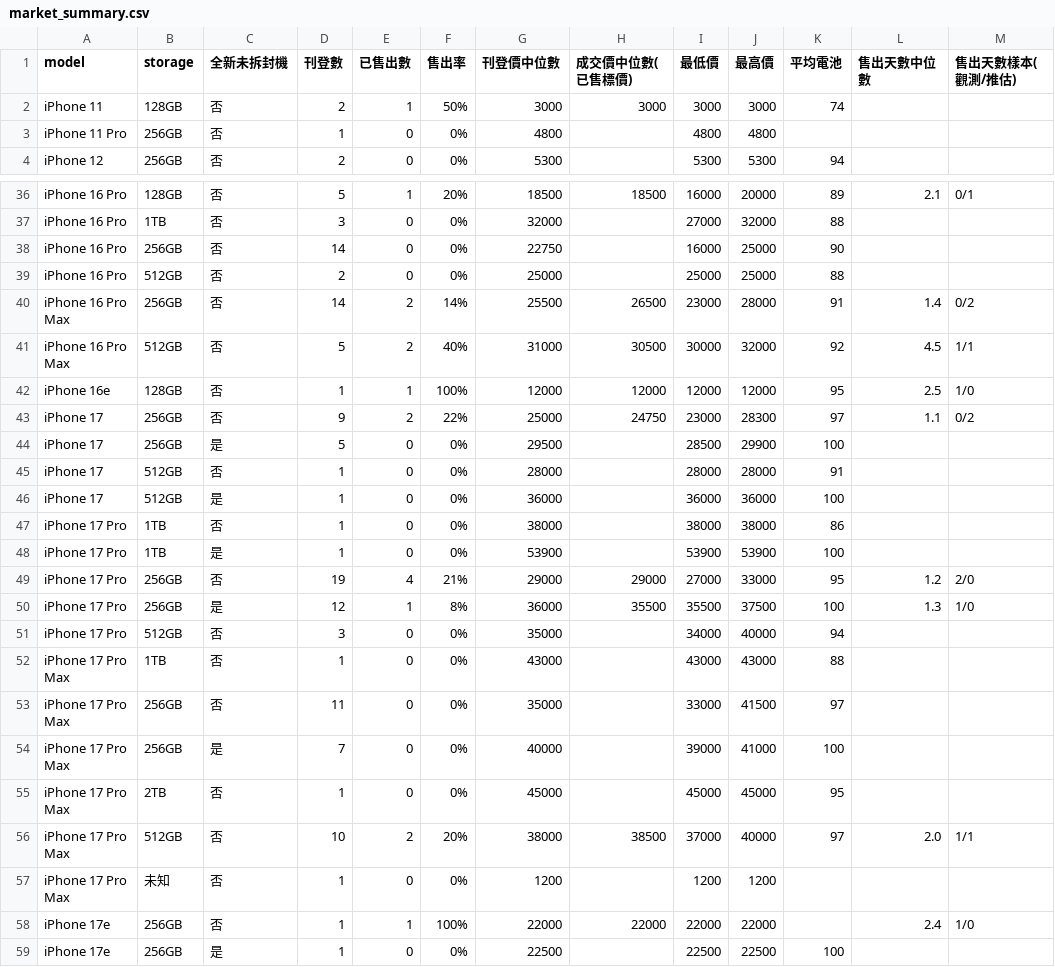
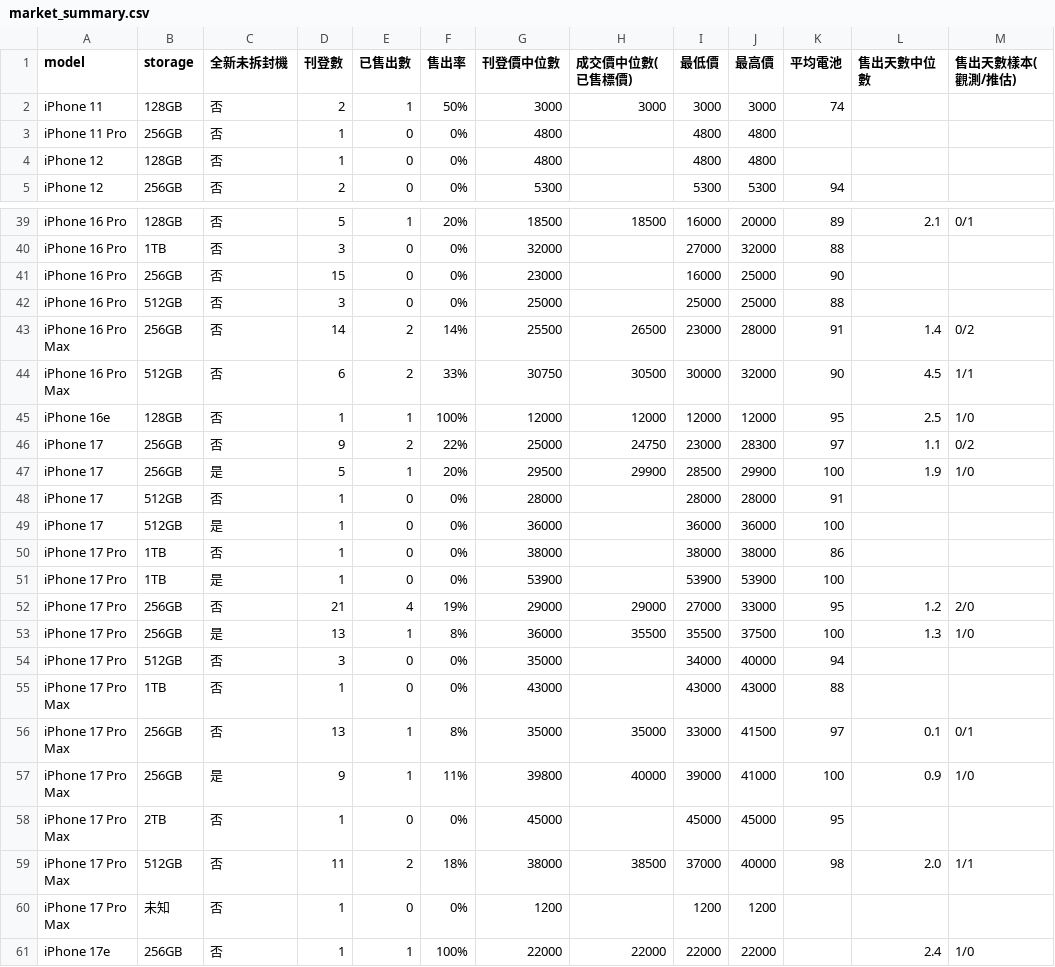
Before and after one commit to iPliny/ptt-iphone-tracker, a CSV file: data/market_summary.csv, drawn as a sheet; only a part is shown, gaps mark what is left out; the shorter side is filled out with more unchanged rows; the diff covers the shown part only.

```diff
--- a/data/market_summary.csv
+++ b/data/market_summary.csv
@@ -3,2 +3,3 @@ iPhone 11,128GB,否,2,1,50%,3000,3000,3000,3000,74,,
 iPhone 11 Pro,256GB,否,1,0,0%,4800,,4800,4800,,,
+iPhone 12,128GB,否,1,0,0%,4800,,4800,4800,,,
 iPhone 12,256GB,否,2,0,0%,5300,,5300,5300,94,,
@@ -37,9 +40,9 @@ iPhone 16 Pro,128GB,否,5,1,20%,18500,18500,16000,20000,89,2.1,0/1
 iPhone 16 Pro,1TB,否,3,0,0%,32000,,27000,32000,88,,
-iPhone 16 Pro,256GB,否,14,0,0%,22750,,16000,25000,90,,
-iPhone 16 Pro,512GB,否,2,0,0%,25000,,25000,25000,88,,
+iPhone 16 Pro,256GB,否,15,0,0%,23000,,16000,25000,90,,
+iPhone 16 Pro,512GB,否,3,0,0%,25000,,25000,25000,88,,
 iPhone 16 Pro Max,256GB,否,14,2,14%,25500,26500,23000,28000,91,1.4,0/2
-iPhone 16 Pro Max,512GB,否,5,2,40%,31000,30500,30000,32000,92,4.5,1/1
+iPhone 16 Pro Max,512GB,否,6,2,33%,30750,30500,30000,32000,90,4.5,1/1
 iPhone 16e,128GB,否,1,1,100%,12000,12000,12000,12000,95,2.5,1/0
 iPhone 17,256GB,否,9,2,22%,25000,24750,23000,28300,97,1.1,0/2
-iPhone 17,256GB,是,5,0,0%,29500,,28500,29900,100,,
+iPhone 17,256GB,是,5,1,20%,29500,29900,28500,29900,100,1.9,1/0
 iPhone 17,512GB,否,1,0,0%,28000,,28000,28000,91,,
@@ -48,10 +51,10 @@ iPhone 17 Pro,1TB,否,1,0,0%,38000,,38000,38000,86,,
 iPhone 17 Pro,1TB,是,1,0,0%,53900,,53900,53900,100,,
-iPhone 17 Pro,256GB,否,19,4,21%,29000,29000,27000,33000,95,1.2,2/0
-iPhone 17 Pro,256GB,是,12,1,8%,36000,35500,35500,37500,100,1.3,1/0
+iPhone 17 Pro,256GB,否,21,4,19%,29000,29000,27000,33000,95,1.2,2/0
+iPhone 17 Pro,256GB,是,13,1,8%,36000,35500,35500,37500,100,1.3,1/0
 iPhone 17 Pro,512GB,否,3,0,0%,35000,,34000,40000,94,,
 iPhone 17 Pro Max,1TB,否,1,0,0%,43000,,43000,43000,88,,
-iPhone 17 Pro Max,256GB,否,11,0,0%,35000,,33000,41500,97,,
-iPhone 17 Pro Max,256GB,是,7,0,0%,40000,,39000,41000,100,,
+iPhone 17 Pro Max,256GB,否,13,1,8%,35000,35000,33000,41500,97,0.1,0/1
+iPhone 17 Pro Max,256GB,是,9,1,11%,39800,40000,39000,41000,100,0.9,1/0
 iPhone 17 Pro Max,2TB,否,1,0,0%,45000,,45000,45000,95,,
-iPhone 17 Pro Max,512GB,否,10,2,20%,38000,38500,37000,40000,97,2.0,1/1
+iPhone 17 Pro Max,512GB,否,11,2,18%,38000,38500,37000,40000,98,2.0,1/1
 iPhone 17 Pro Max,未知,否,1,0,0%,1200,,1200,1200,,,
```
Also changed, not shown: 2 added rows and 22 edited cells elsewhere in this file, data/events.csv, data/price_event_times.csv, 1 other file.
